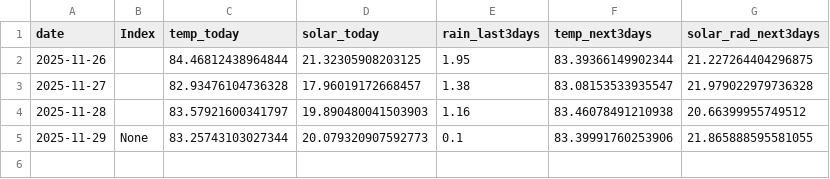
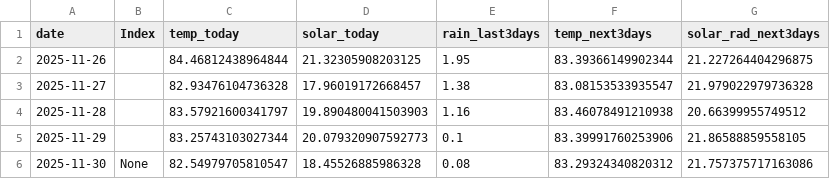
Before and after one commit to pacioos/palau-dashboard, a CSV file: data/history.csv, drawn as a sheet.

```diff
--- a/data/history.csv
+++ b/data/history.csv
@@ -4,2 +4,3 @@ date,Index,temp_today,solar_today,rain_last3days,temp_next3days,solar_rad_next3d
 2025-11-28,,83.57921600341797,19.890480041503903,1.16,83.46078491210938,20.66399955749512
-2025-11-29,None,83.25743103027344,20.079320907592773,0.1,83.39991760253906,21.865888595581055
+2025-11-29,,83.25743103027344,20.079320907592773,0.1,83.39991760253906,21.86588859558105
+2025-11-30,None,82.54979705810547,18.45526885986328,0.08,83.29324340820312,21.757375717163086
```
Also changed, not shown: 1 other file.
